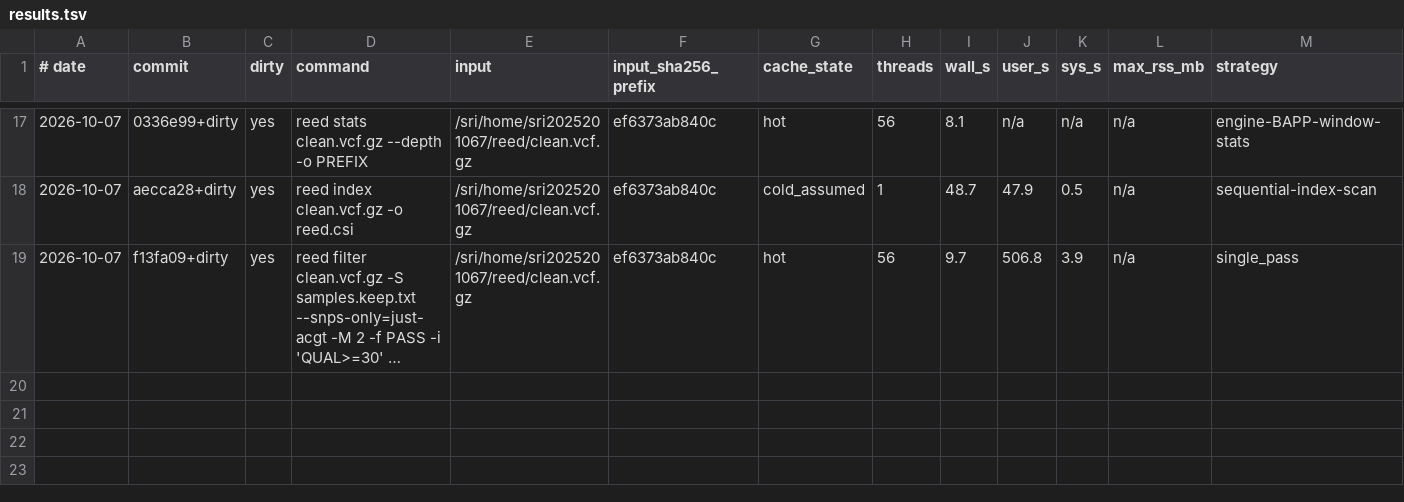
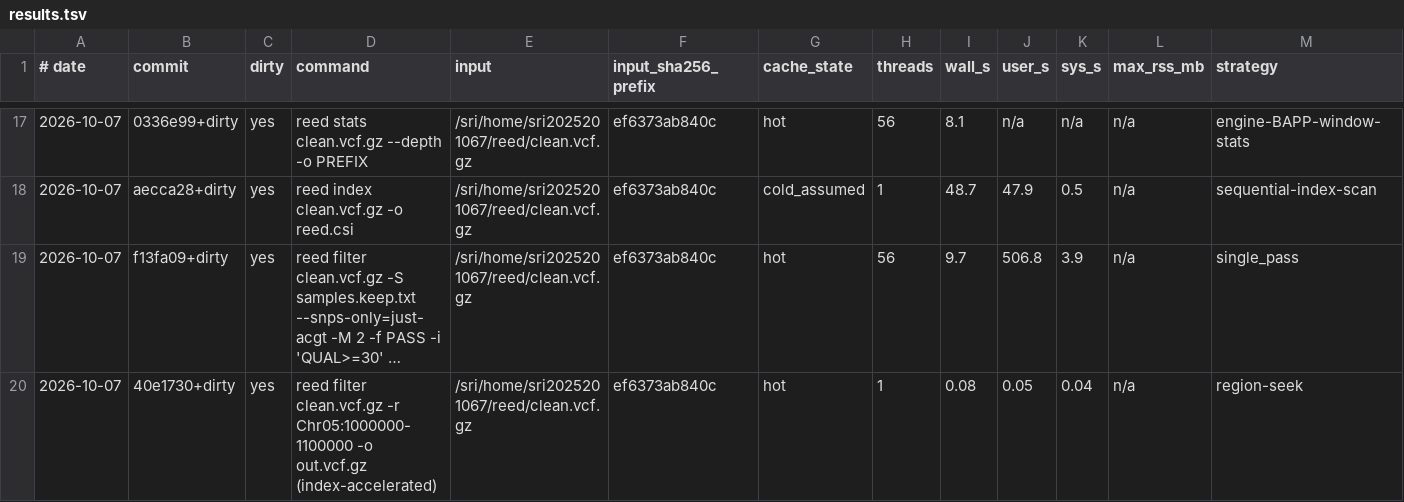
Before and after one commit to WWz33/reed, a TSV file: bench/e2e/results.tsv, drawn as a sheet; only a part is shown, gaps mark what is left out; long unchanged cells end in …; rows hold the shown columns only; the diff names each change by its address in the sheet, - before the commit and + after, or states it on an @@ line.

Commit message:
feat(io): index-accelerated regions (-r) (R6, first part)
- New reed_io::chunk::region: RegionChunkSource maps regions to the
  compressed byte range via the index and reads only that range, and
  FileIndex sniffs the BGZF-wrapped CSI/TBI magic (htslib writes indexes as
  BGZF streams) and queries it. The index's virtual offset carries the
  first record's in-block offset in its low 16 bits, which is exactly the
  chunk's first_in_block_offset — no inflation needed to align.
-  (Chr01, Chr01:100-200, comma-separated):
  the region range comes from the index (error when no .csi/.tbi sits next
  to the input), while records outside the regions are dropped by the
  spec's existing targets predicate, so the index only saves I/O.
- Verified against bcftools view -r: six subset region cases (file-start,
  multi-region, empty) byte-identical, plus the full file's Chr05:1.0-1.1 Mb
  through a reed-built CSI (245 records, 0.08 s instead of reading 6.6 GB).
  gold/scripts/run_reed.sh's REGION path now runs (4,051 records).
- 278 tests pass.

```diff
--- a/bench/e2e/results.tsv
+++ b/bench/e2e/results.tsv
+row 20: 2026-10-07 | 40e1730+dirty | yes | reed filter clean.vcf.gz -r Chr05:1000000-1100000 -o out.vcf.gz (index-accelerated) | /sri/home/sri2025201067/reed/clean.vcf.gz | ef6373ab840c | hot | 1 | 0.08 | 0.05 | 0.04 | n/a | region-seek
```
Also changed, not shown: 7 other files.
